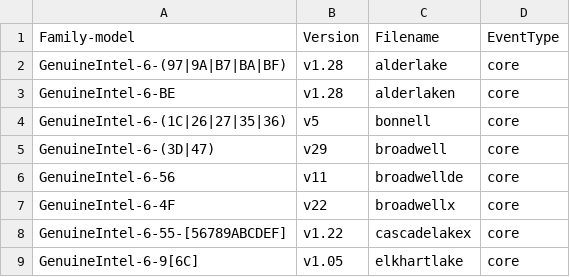
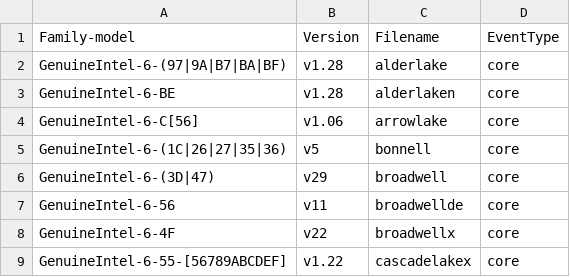
Before and after one commit to googleprodkernel/linux-perf, a CSV file: tools/perf/pmu-events/arch/x86/mapfile.csv, drawn as a sheet; only a part is shown; the shorter side is filled out with more unchanged rows; the diff names each change by its address in the sheet, - before the commit and + after, or states it on an @@ line.

Commit message:
perf vendor events: Add Arrowlake events/metrics
Add events v1.06.
Add TMA metrics based on v5.01.

Bring in the events from:
https://github.com/intel/perfmon/tree/main/ARL/events

TMA 5.01 is from (with subsequent fixes):
https://github.com/intel/perfmon/commit/1d72913b2d938781fb28f3cc3507aaec5c22d782

Co-developed-by: Caleb Biggers <caleb.biggers@intel.com>
Signed-off-by: Caleb Biggers <caleb.biggers@intel.com>
Signed-off-by: Ian Rogers <irogers@google.com>

```diff
--- a/tools/perf/pmu-events/arch/x86/mapfile.csv
+++ b/tools/perf/pmu-events/arch/x86/mapfile.csv
+row 4: GenuineIntel-6-C[56] | v1.06 | arrowlake | core
```
Also changed, not shown: 13 other files.
